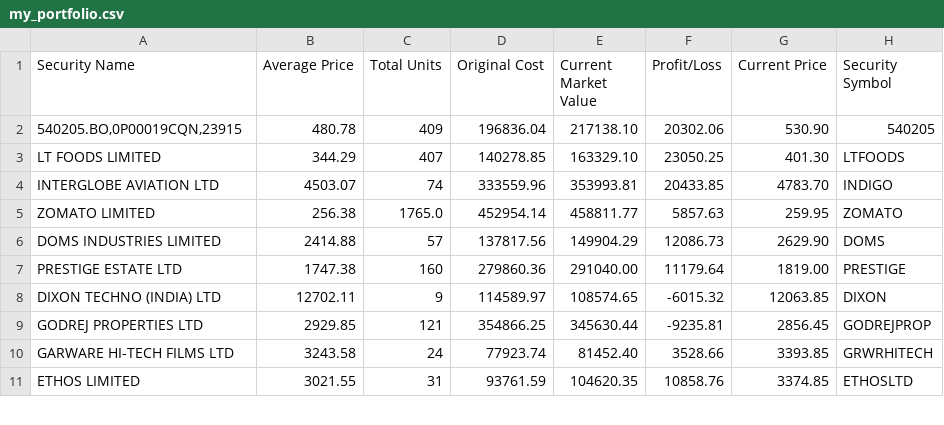
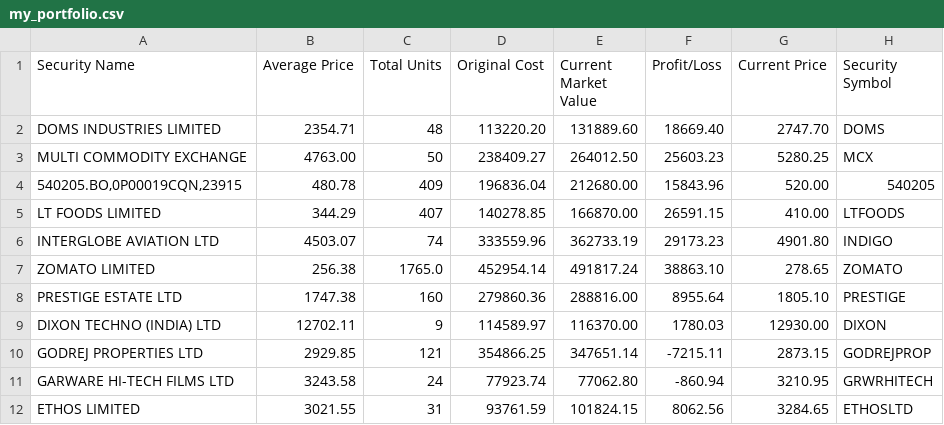
Before and after one commit to vilay/stock_updates, a CSV file: src/my_portfolio.csv, drawn as a sheet; only a part is shown; the diff covers the shown part only.

```diff
--- a/src/my_portfolio.csv
+++ b/src/my_portfolio.csv
@@ -1,11 +1,12 @@
 Security Name,Average Price,Total Units,Original Cost,Current Market Value,Profit/Loss,Current Price,Security Symbol
-"540205.BO,0P00019CQN,23915",480.78,409,196836.04,217138.10,20302.06,530.90,540205
-LT FOODS LIMITED,344.29,407,140278.85,163329.10,23050.25,401.30,LTFOODS
-INTERGLOBE AVIATION LTD,4503.07,74,333559.96,353993.81,20433.85,4783.70,INDIGO
-ZOMATO LIMITED,256.38,1765.0,452954.14,458811.77,5857.63,259.95,ZOMATO
-DOMS INDUSTRIES LIMITED,2414.88,57,137817.56,149904.29,12086.73,2629.90,DOMS
-PRESTIGE ESTATE LTD,1747.38,160,279860.36,291040.00,11179.64,1819.00,PRESTIGE
-DIXON TECHNO (INDIA) LTD,12702.11,9,114589.97,108574.65,-6015.32,12063.85,DIXON
-GODREJ PROPERTIES LTD,2929.85,121,354866.25,345630.44,-9235.81,2856.45,GODREJPROP
-GARWARE HI-TECH FILMS LTD,3243.58,24,77923.74,81452.40,3528.66,3393.85,GRWRHITECH
-ETHOS LIMITED,3021.55,31,93761.59,104620.35,10858.76,3374.85,ETHOSLTD
+DOMS INDUSTRIES LIMITED,2354.71,48,113220.20,131889.60,18669.40,2747.70,DOMS
+MULTI COMMODITY EXCHANGE,4763.00,50,238409.27,264012.50,25603.23,5280.25,MCX
+"540205.BO,0P00019CQN,23915",480.78,409,196836.04,212680.00,15843.96,520.00,540205
+LT FOODS LIMITED,344.29,407,140278.85,166870.00,26591.15,410.00,LTFOODS
+INTERGLOBE AVIATION LTD,4503.07,74,333559.96,362733.19,29173.23,4901.80,INDIGO
+ZOMATO LIMITED,256.38,1765.0,452954.14,491817.24,38863.10,278.65,ZOMATO
+PRESTIGE ESTATE LTD,1747.38,160,279860.36,288816.00,8955.64,1805.10,PRESTIGE
+DIXON TECHNO (INDIA) LTD,12702.11,9,114589.97,116370.00,1780.03,12930.00,DIXON
+GODREJ PROPERTIES LTD,2929.85,121,354866.25,347651.14,-7215.11,2873.15,GODREJPROP
+GARWARE HI-TECH FILMS LTD,3243.58,24,77923.74,77062.80,-860.94,3210.95,GRWRHITECH
+ETHOS LIMITED,3021.55,31,93761.59,101824.15,8062.56,3284.65,ETHOSLTD
```
Also changed, not shown: 1 removed row and 39 edited cells elsewhere in this file, 1 other file.
